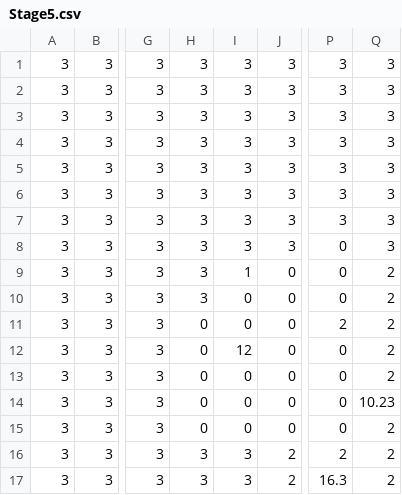
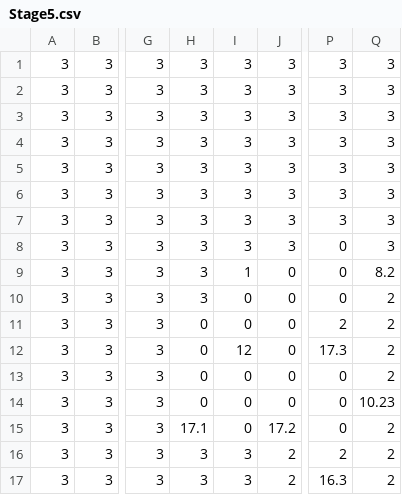
Before and after one commit to KirkPig/DisableUnite, a CSV file: Assets/MapCSV/Stage5.csv, drawn as a sheet; only a part is shown, gaps mark what is left out; the diff names each change by its address in the sheet, - before the commit and + after, or states it on an @@ line.

```diff
--- a/Assets/MapCSV/Stage5.csv
+++ b/Assets/MapCSV/Stage5.csv
-Q9: 2
+Q9: 8.2
-P12: 0
+P12: 17.3
-H15: 0
+H15: 17.1
-J15: 0
+J15: 17.2
```
Also changed, not shown: Assets/MapCSV/Stage0.csv, Assets/MapCSV/Stage1.csv, 3 other files.
